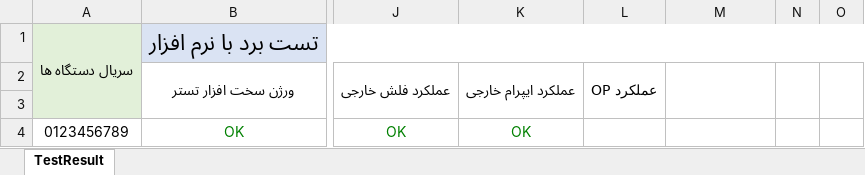
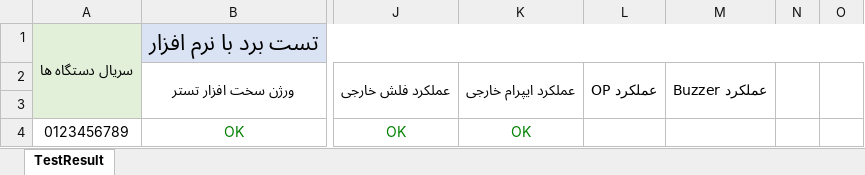
Before and after one commit to Mahsen/TestBench, an Excel workbook: MWM/TestApp/_Files/Exel/MWM.xlsx, sheet TestResult, drawn as a sheet; only a part is shown, gaps mark what is left out; values as stored, in another font and other column widths than the file's, no borders; the diff names each change by its address in the sheet, - before the commit and + after, or states it on an @@ line.

Commit message:
Add test buzzer to excel file

```diff
--- a/MWM/TestApp/_Files/Exel/MWM.xlsx (sheet TestResult)
+++ b/MWM/TestApp/_Files/Exel/MWM.xlsx (sheet TestResult)
-M2: (empty)
+M2: عملکرد Buzzer
```
Also changed, not shown: 1 other file.
